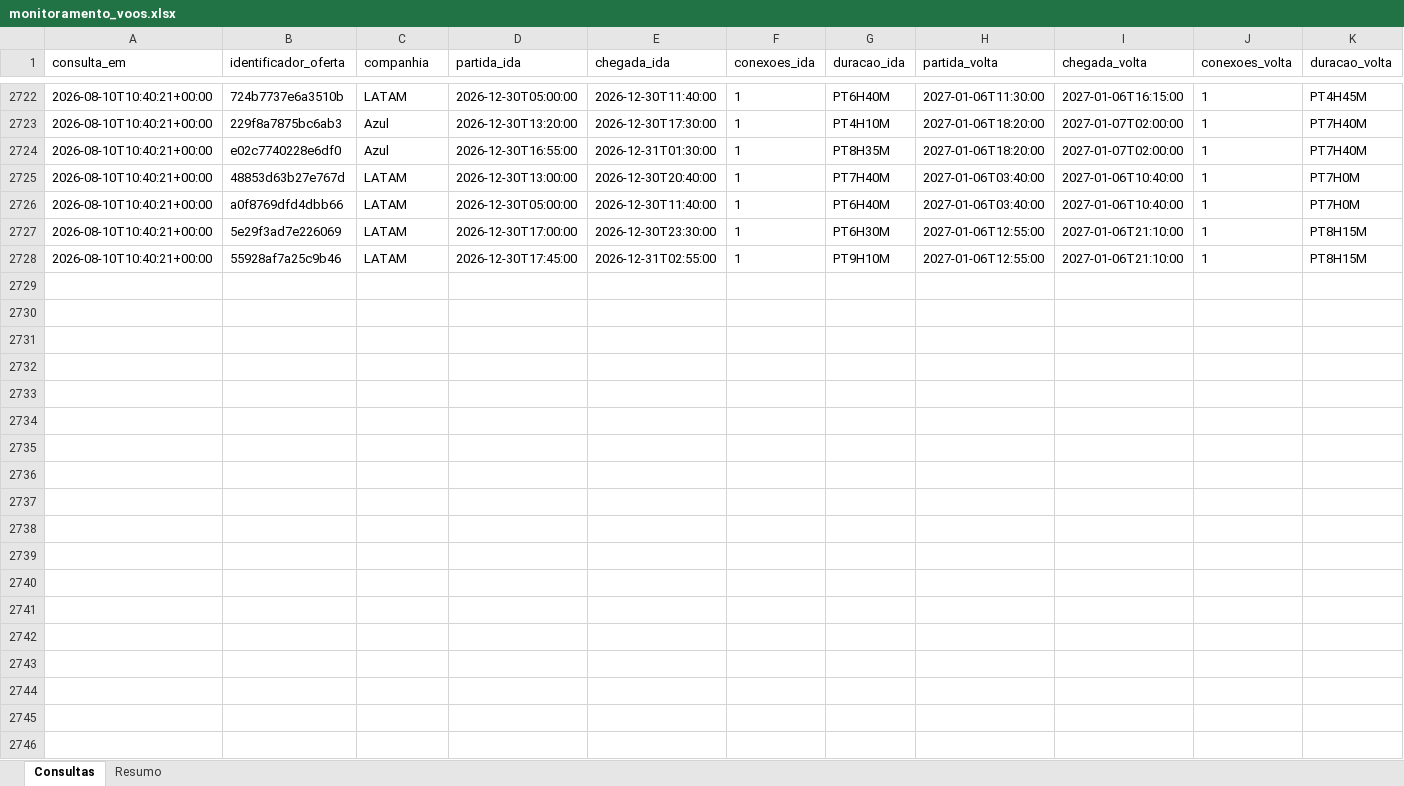
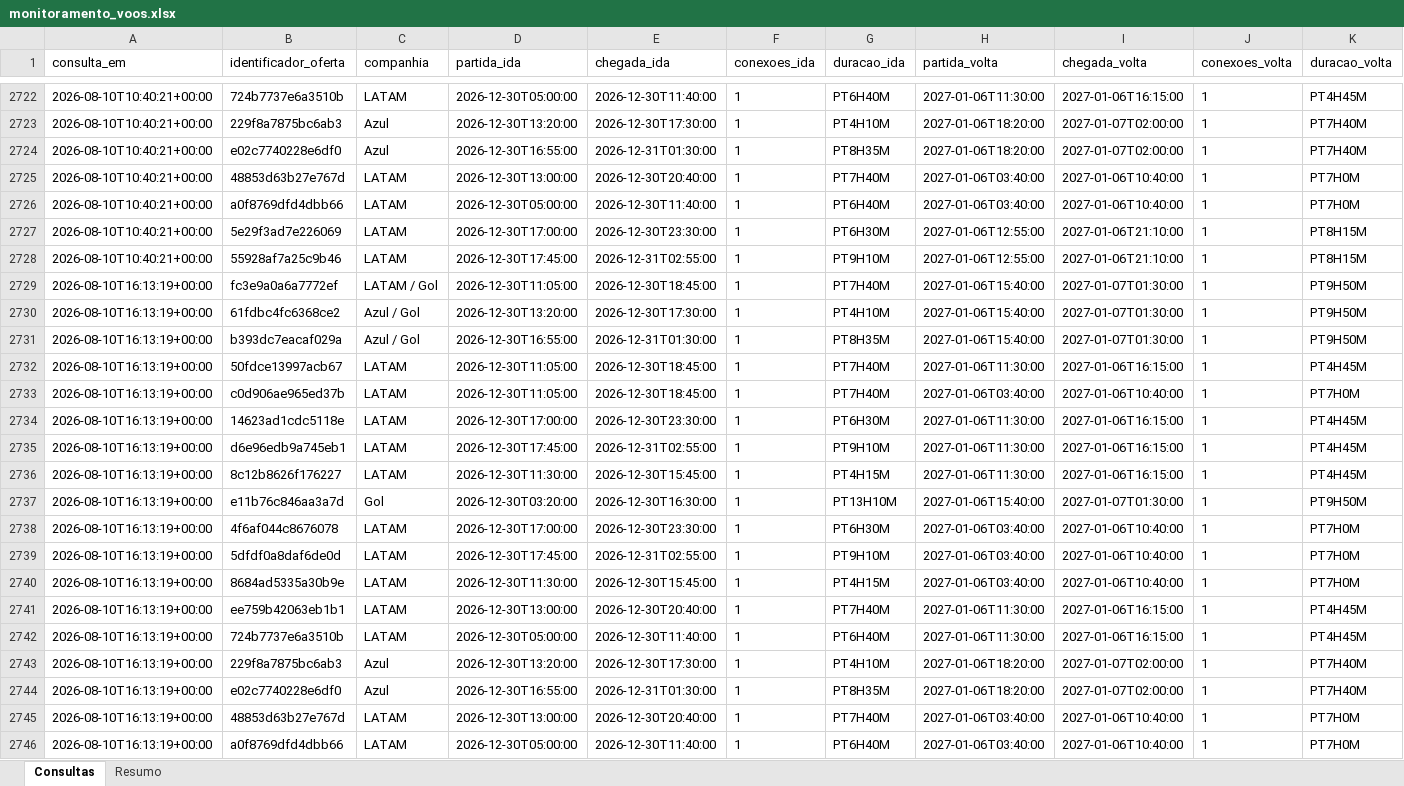
Before and after one commit to asouzaa/monitora-voos, an Excel workbook: docs/monitoramento_voos.xlsx, sheet Consultas, drawn as a sheet; only a part is shown, gaps mark what is left out; values as stored, in another font and other column widths than the file's, no borders; rows hold the shown columns only; the diff covers the shown part only; the diff names each change by its address in the sheet, - before the commit and + after, or states it on an @@ line.

```diff
--- a/docs/monitoramento_voos.xlsx (sheet Consultas)
+++ b/docs/monitoramento_voos.xlsx (sheet Consultas)
+row 2729: 2026-08-10T16:13:19+00:00 | fc3e9a0a6a7772ef | LATAM / Gol | 2026-12-30T11:05:00 | 2026-12-30T18:45:00 | 1 | PT7H40M | 2027-01-06T15:40:00 | 2027-01-07T01:30:00 | 1 | PT9H50M
+row 2730: 2026-08-10T16:13:19+00:00 | 61fdbc4fc6368ce2 | Azul / Gol | 2026-12-30T13:20:00 | 2026-12-30T17:30:00 | 1 | PT4H10M | 2027-01-06T15:40:00 | 2027-01-07T01:30:00 | 1 | PT9H50M
+row 2731: 2026-08-10T16:13:19+00:00 | b393dc7eacaf029a | Azul / Gol | 2026-12-30T16:55:00 | 2026-12-31T01:30:00 | 1 | PT8H35M | 2027-01-06T15:40:00 | 2027-01-07T01:30:00 | 1 | PT9H50M
+row 2732: 2026-08-10T16:13:19+00:00 | 50fdce13997acb67 | LATAM | 2026-12-30T11:05:00 | 2026-12-30T18:45:00 | 1 | PT7H40M | 2027-01-06T11:30:00 | 2027-01-06T16:15:00 | 1 | PT4H45M
+row 2733: 2026-08-10T16:13:19+00:00 | c0d906ae965ed37b | LATAM | 2026-12-30T11:05:00 | 2026-12-30T18:45:00 | 1 | PT7H40M | 2027-01-06T03:40:00 | 2027-01-06T10:40:00 | 1 | PT7H0M
+row 2734: 2026-08-10T16:13:19+00:00 | 14623ad1cdc5118e | LATAM | 2026-12-30T17:00:00 | 2026-12-30T23:30:00 | 1 | PT6H30M | 2027-01-06T11:30:00 | 2027-01-06T16:15:00 | 1 | PT4H45M
+row 2735: 2026-08-10T16:13:19+00:00 | d6e96edb9a745eb1 | LATAM | 2026-12-30T17:45:00 | 2026-12-31T02:55:00 | 1 | PT9H10M | 2027-01-06T11:30:00 | 2027-01-06T16:15:00 | 1 | PT4H45M
+row 2736: 2026-08-10T16:13:19+00:00 | 8c12b8626f176227 | LATAM | 2026-12-30T11:30:00 | 2026-12-30T15:45:00 | 1 | PT4H15M | 2027-01-06T11:30:00 | 2027-01-06T16:15:00 | 1 | PT4H45M
+row 2737: 2026-08-10T16:13:19+00:00 | e11b76c846aa3a7d | Gol | 2026-12-30T03:20:00 | 2026-12-30T16:30:00 | 1 | PT13H10M | 2027-01-06T15:40:00 | 2027-01-07T01:30:00 | 1 | PT9H50M
+row 2738: 2026-08-10T16:13:19+00:00 | 4f6af044c8676078 | LATAM | 2026-12-30T17:00:00 | 2026-12-30T23:30:00 | 1 | PT6H30M | 2027-01-06T03:40:00 | 2027-01-06T10:40:00 | 1 | PT7H0M
+row 2739: 2026-08-10T16:13:19+00:00 | 5dfdf0a8daf6de0d | LATAM | 2026-12-30T17:45:00 | 2026-12-31T02:55:00 | 1 | PT9H10M | 2027-01-06T03:40:00 | 2027-01-06T10:40:00 | 1 | PT7H0M
+row 2740: 2026-08-10T16:13:19+00:00 | 8684ad5335a30b9e | LATAM | 2026-12-30T11:30:00 | 2026-12-30T15:45:00 | 1 | PT4H15M | 2027-01-06T03:40:00 | 2027-01-06T10:40:00 | 1 | PT7H0M
+row 2741: 2026-08-10T16:13:19+00:00 | ee759b42063eb1b1 | LATAM | 2026-12-30T13:00:00 | 2026-12-30T20:40:00 | 1 | PT7H40M | 2027-01-06T11:30:00 | 2027-01-06T16:15:00 | 1 | PT4H45M
+row 2742: 2026-08-10T16:13:19+00:00 | 724b7737e6a3510b | LATAM | 2026-12-30T05:00:00 | 2026-12-30T11:40:00 | 1 | PT6H40M | 2027-01-06T11:30:00 | 2027-01-06T16:15:00 | 1 | PT4H45M
+row 2743: 2026-08-10T16:13:19+00:00 | 229f8a7875bc6ab3 | Azul | 2026-12-30T13:20:00 | 2026-12-30T17:30:00 | 1 | PT4H10M | 2027-01-06T18:20:00 | 2027-01-07T02:00:00 | 1 | PT7H40M
+row 2744: 2026-08-10T16:13:19+00:00 | e02c7740228e6df0 | Azul | 2026-12-30T16:55:00 | 2026-12-31T01:30:00 | 1 | PT8H35M | 2027-01-06T18:20:00 | 2027-01-07T02:00:00 | 1 | PT7H40M
+row 2745: 2026-08-10T16:13:19+00:00 | 48853d63b27e767d | LATAM | 2026-12-30T13:00:00 | 2026-12-30T20:40:00 | 1 | PT7H40M | 2027-01-06T03:40:00 | 2027-01-06T10:40:00 | 1 | PT7H0M
+row 2746: 2026-08-10T16:13:19+00:00 | a0f8769dfd4dbb66 | LATAM | 2026-12-30T05:00:00 | 2026-12-30T11:40:00 | 1 | PT6H40M | 2027-01-06T03:40:00 | 2027-01-06T10:40:00 | 1 | PT7H0M
```
Also changed, not shown: 2 added rows elsewhere in this sheet, sheet Resumo, 1 other file.
